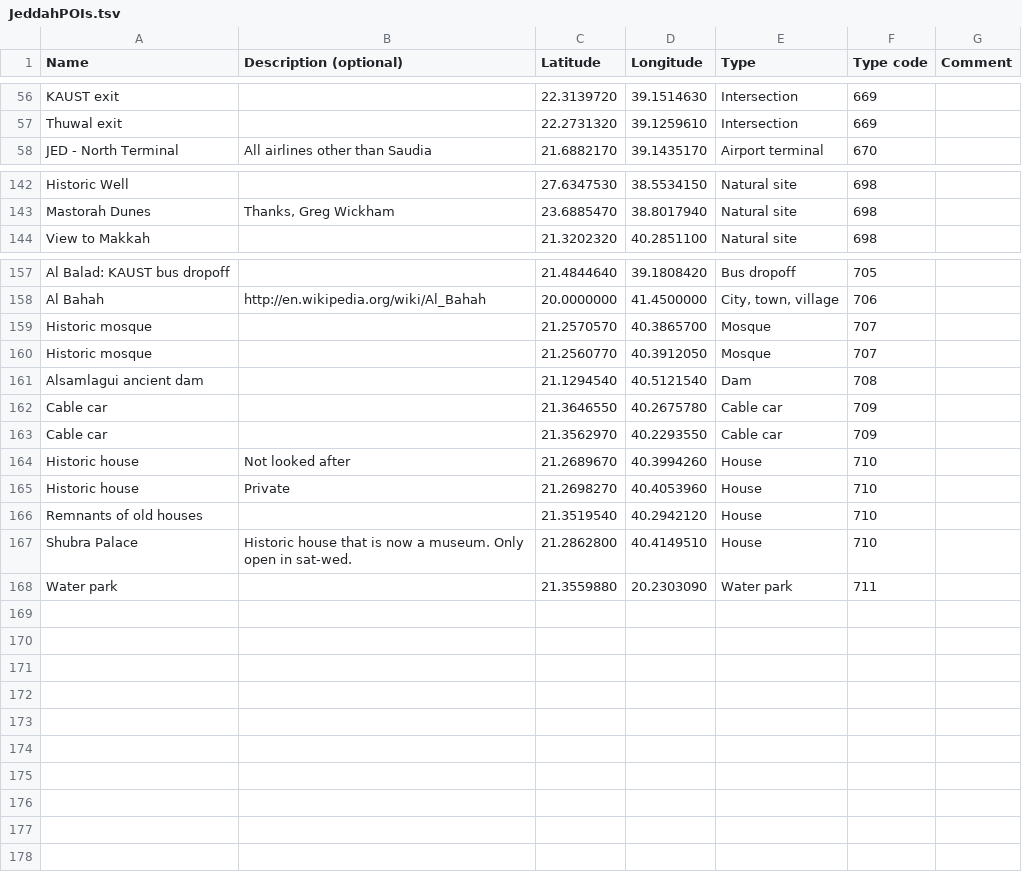
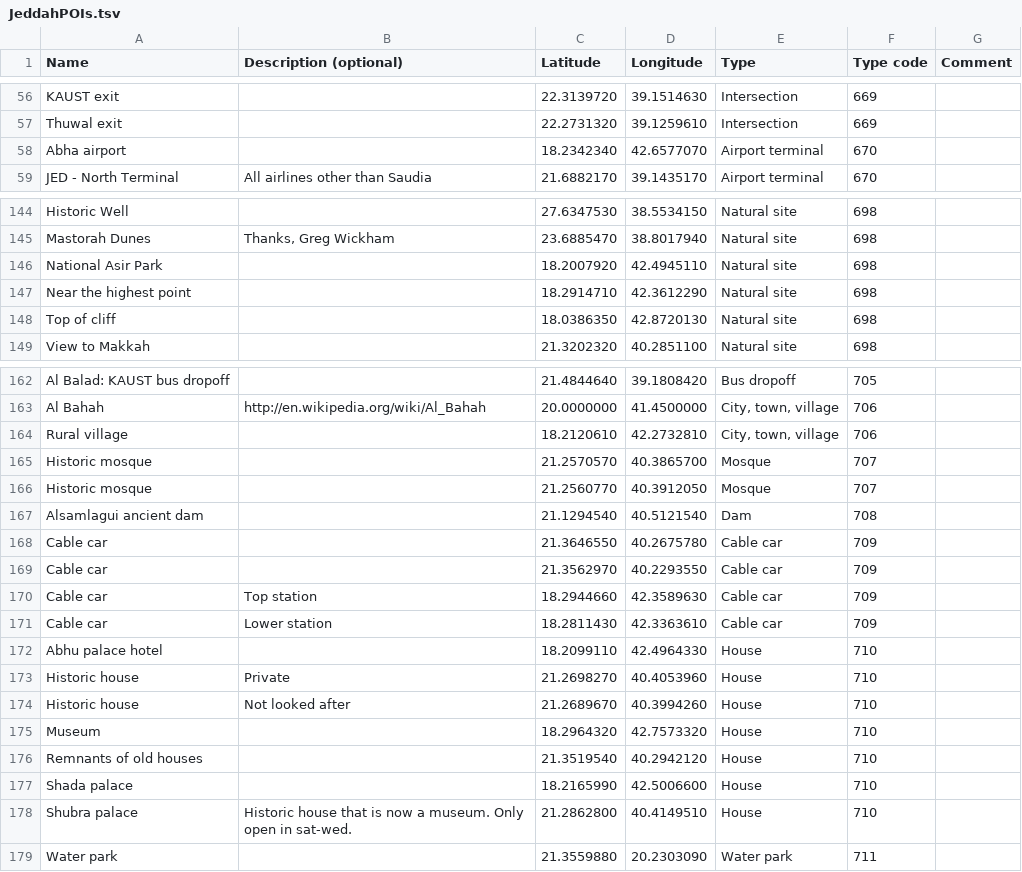
Before and after one commit to Virtakuono/.kml-repository, a TSV file: JeddahPOIs.tsv, drawn as a sheet; only a part is shown, gaps mark what is left out; the diff covers the shown part only.

Commit message:
More input from Greg, near Abha

```diff
--- a/JeddahPOIs.tsv
+++ b/JeddahPOIs.tsv
@@ -57,2 +57,3 @@ KAUST exit		22.3139720	39.1514630	Intersection	669
 Thuwal exit		22.2731320	39.1259610	Intersection	669	
+Abha airport		18.2342340	42.6577070	Airport terminal	670	
 JED - North Terminal	All airlines other than Saudia	21.6882170	39.1435170	Airport terminal	670	
@@ -143,2 +145,5 @@ Historic Well		27.6347530	38.5534150	Natural site	698
 Mastorah Dunes	Thanks, Greg Wickham	23.6885470	38.8017940	Natural site	698	
+National Asir Park		18.2007920	42.4945110	Natural site	698	
+Near the highest point		18.2914710	42.3612290	Natural site	698	
+Top of cliff		18.0386350	42.8720130	Natural site	698	
 View to Makkah		21.3202320	40.2851100	Natural site	698	
@@ -158,2 +163,3 @@ Al Balad: KAUST bus dropoff		21.4844640	39.1808420	Bus dropoff	705
 Al Bahah	http://en.wikipedia.org/wiki/Al_Bahah	20.0000000	41.4500000	City, town, village	706	
+Rural village		18.2120610	42.2732810	City, town, village	706	
 Historic mosque		21.2570570	40.3865700	Mosque	707	
@@ -163,6 +169,11 @@ Cable car		21.3646550	40.2675780	Cable car	709
 Cable car		21.3562970	40.2293550	Cable car	709	
+Cable car	Top station	18.2944660	42.3589630	Cable car	709	
+Cable car	Lower station	18.2811430	42.3363610	Cable car	709	
+Abhu palace hotel		18.2099110	42.4964330	House	710	
+Historic house	Private	21.2698270	40.4053960	House	710	
 Historic house	Not looked after	21.2689670	40.3994260	House	710	
-Historic house	Private	21.2698270	40.4053960	House	710	
+Museum		18.2964320	42.7573320	House	710	
 Remnants of old houses		21.3519540	40.2942120	House	710	
-Shubra Palace	Historic house that is now a museum. Only open in sat-wed.	21.2862800	40.4149510	House	710	
+Shada palace		18.2165990	42.5006600	House	710	
+Shubra palace	Historic house that is now a museum. Only open in sat-wed.	21.2862800	40.4149510	House	710	
 Water park		21.3559880	20.2303090	Water park	711	
```
Also changed, not shown: 1 added row and 11 moved rows elsewhere in this file, 4 other files.
